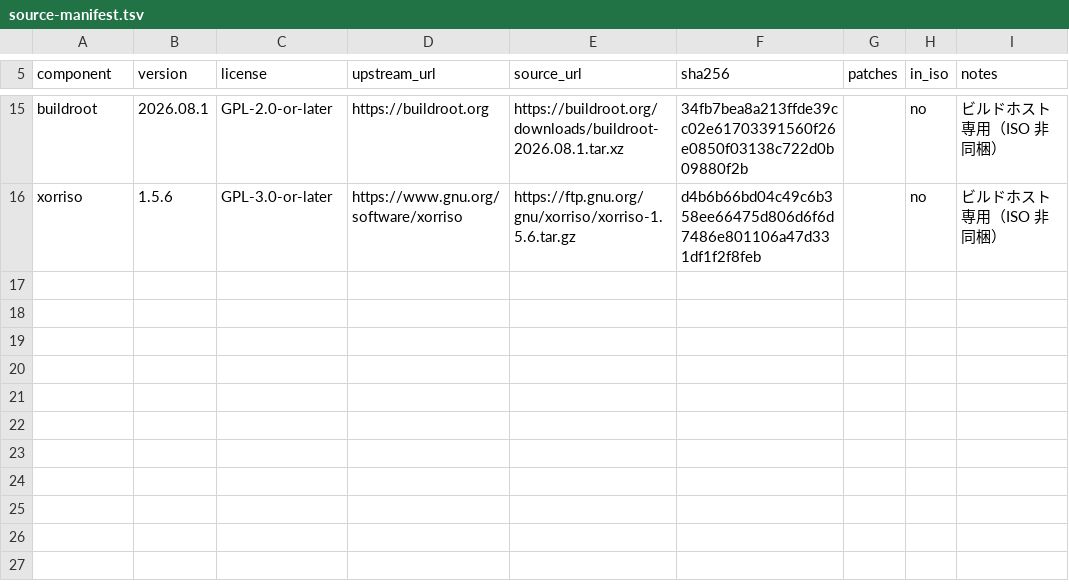
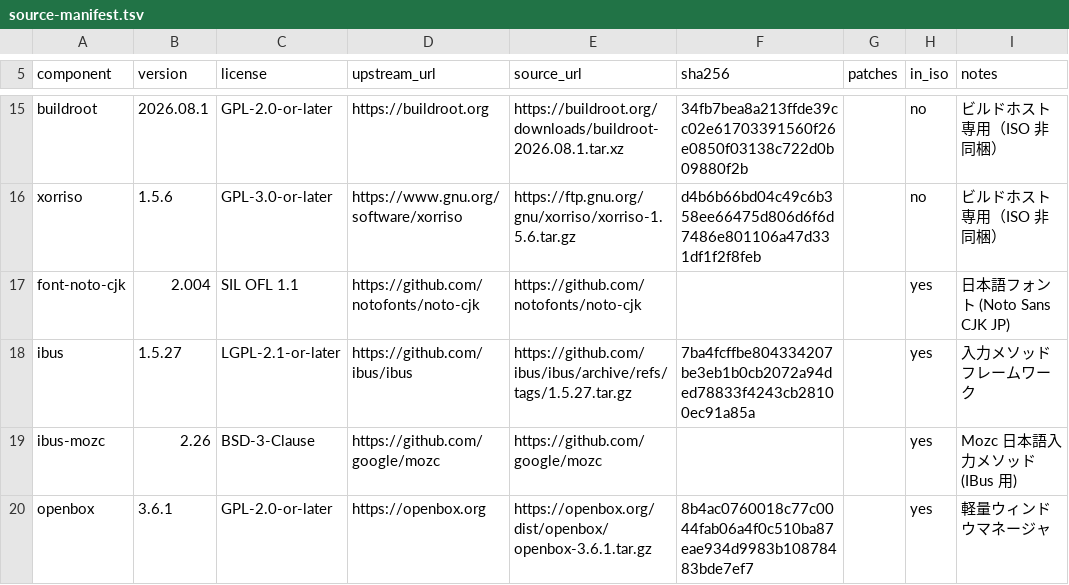
Before and after one commit to ryopc/sabakan-os, a TSV file: docs/source-manifest.tsv, drawn as a sheet; only a part is shown, gaps mark what is left out; the diff names each change by its address in the sheet, - before the commit and + after, or states it on an @@ line.

Commit message:
feat: 日本語デスクトップ環境を実装 (M2)
- config/packages.txt: font-noto-cjk, ibus, ibus-mozc, openbox を追加
- docs/license.md: 日本語デスクトップコンポーネントのライセンス行を追加 (SIL OFL 1.1, LGPL-2.1, BSD-3-Clause, GPL-2.0)
- docs/source-manifest.tsv: フォント/IME/WM のソースマニフェスト行を追加 (sha256 実値)
- packages/sabakan-desktop/APKBUILD: デスクトップメタパッケージレシピを新規作成
- scripts/build-rootfs.sh: X11/日本語入力環境変数とデスクトップ設定ファイルを追加
  - etc/profile.d/ibus.sh: GTK_IM_MODULE/QT_IM_MODULE/XMODIFIERS
  - etc/skel/.xprofile: ibus-daemon 起動
  - etc/xdg/openbox/autostart, menu.xml: Openbox 設定
  - etc/X11/xinit/xinitrc: X セッション初期化
  - usr/share/xsessions/sabakan-openbox.desktop: デスクトップセッションエントリ
- docs/requirements.md: M1/M2 マイルストーン状態を更新

```diff
--- a/docs/source-manifest.tsv
+++ b/docs/source-manifest.tsv
+row 17: font-noto-cjk | 2.004 | SIL OFL 1.1 | https://github.com/notofonts/noto-cjk | https://github.com/notofonts/noto-cjk |  |  | yes | 日本語フォント (Noto Sans CJK JP)
+row 18: ibus | 1.5.27 | LGPL-2.1-or-later | https://github.com/ibus/ibus | https://github.com/ibus/ibus/archive/refs/tags/1.5.27.tar.gz | 7ba4fcffbe804334207be3eb1b0cb2072a94ded78833f4243cb28100ec91a85a |  | yes | 入力メソッドフレームワーク
+row 19: ibus-mozc | 2.26 | BSD-3-Clause | https://github.com/google/mozc | https://github.com/google/mozc |  |  | yes | Mozc 日本語入力メソッド (IBus 用)
+row 20: openbox | 3.6.1 | GPL-2.0-or-later | https://openbox.org | https://openbox.org/dist/openbox/openbox-3.6.1.tar.gz | 8b4ac0760018c77c0044fab06a4f0c510ba87eae934d9983b10878483bde7ef7 |  | yes | 軽量ウィンドウマネージャ
```
Also changed, not shown: 5 other files.
